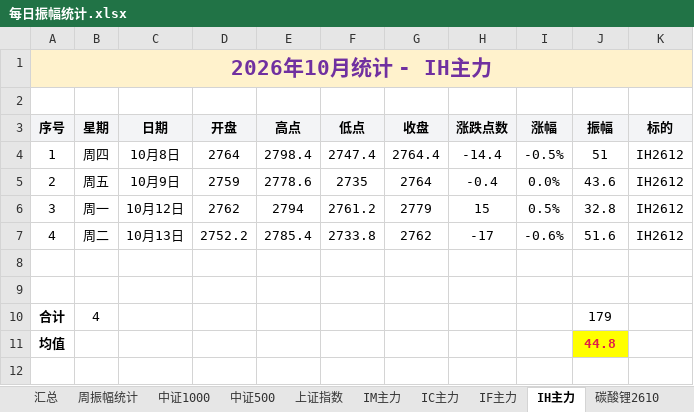
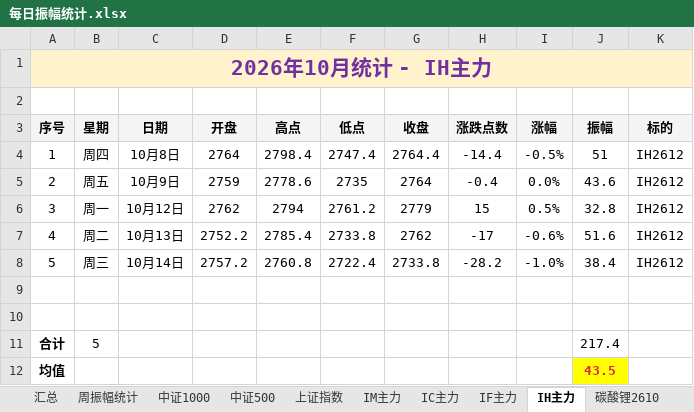
Before and after one commit to iputao-design/futures-amplitude-web, an Excel workbook: 每日振幅统计.xlsx, sheet IH主力, drawn as a sheet; values as stored, in another font and other column widths than the file's, no borders; addresses are those after the commit; the diff names each change by its address in the sheet, - before the commit and + after, or states it on an @@ line.

```diff
--- a/每日振幅统计.xlsx (sheet IH主力)
+++ b/每日振幅统计.xlsx (sheet IH主力)
+row 8: 5 | 周三 | 10月14日 | 2757.2 | 2760.8 | 2722.4 | 2733.8 | -28.2 | -1.0% | 38.4 | IH2612
-B11 (星期): 4
+B11 (星期): 5
-J11 (振幅): 179
+J11 (振幅): 217.4
-J12 (振幅): 44.8
+J12 (振幅): 43.5
```
Also changed, not shown: sheet 汇总, sheet 周振幅统计, sheet IF主力, sheet IC主力, 每日振幅统计_2026.xlsx, 5 other files.
